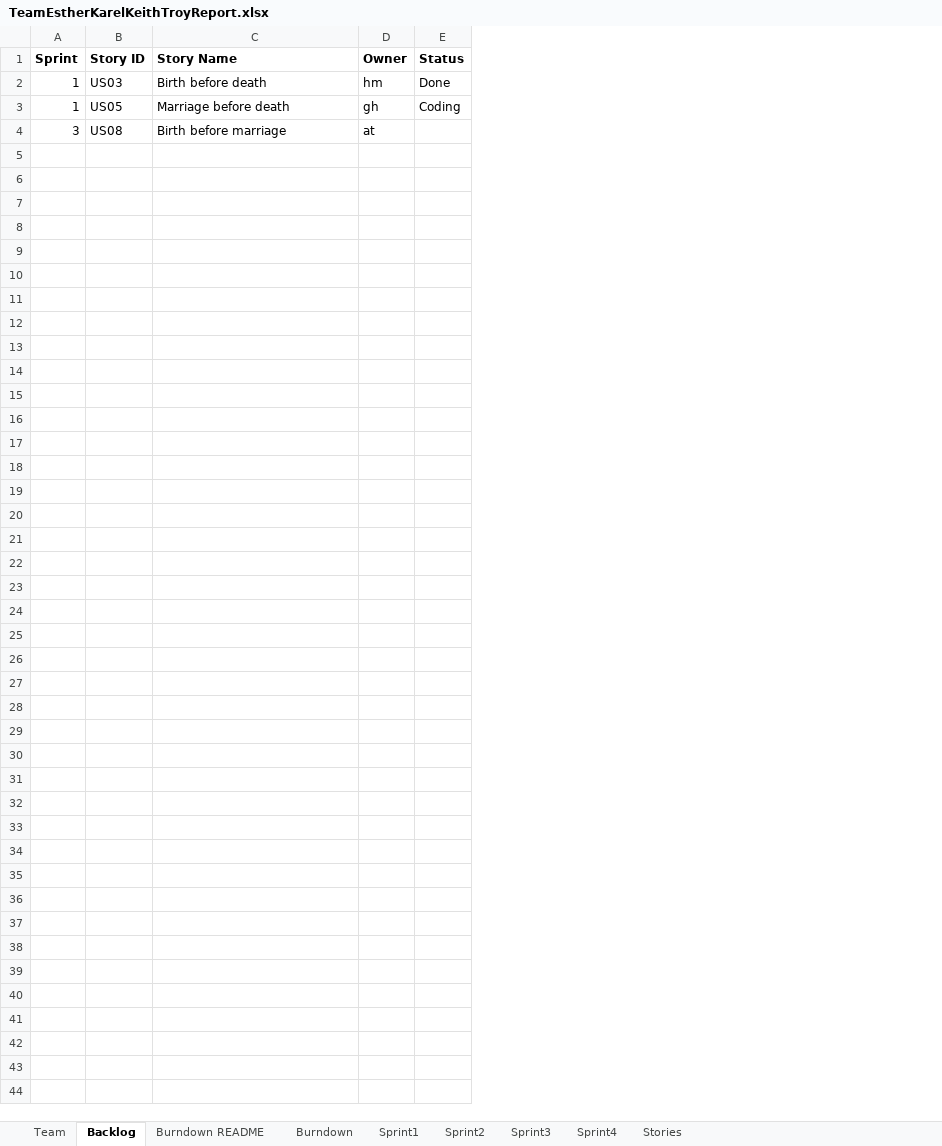
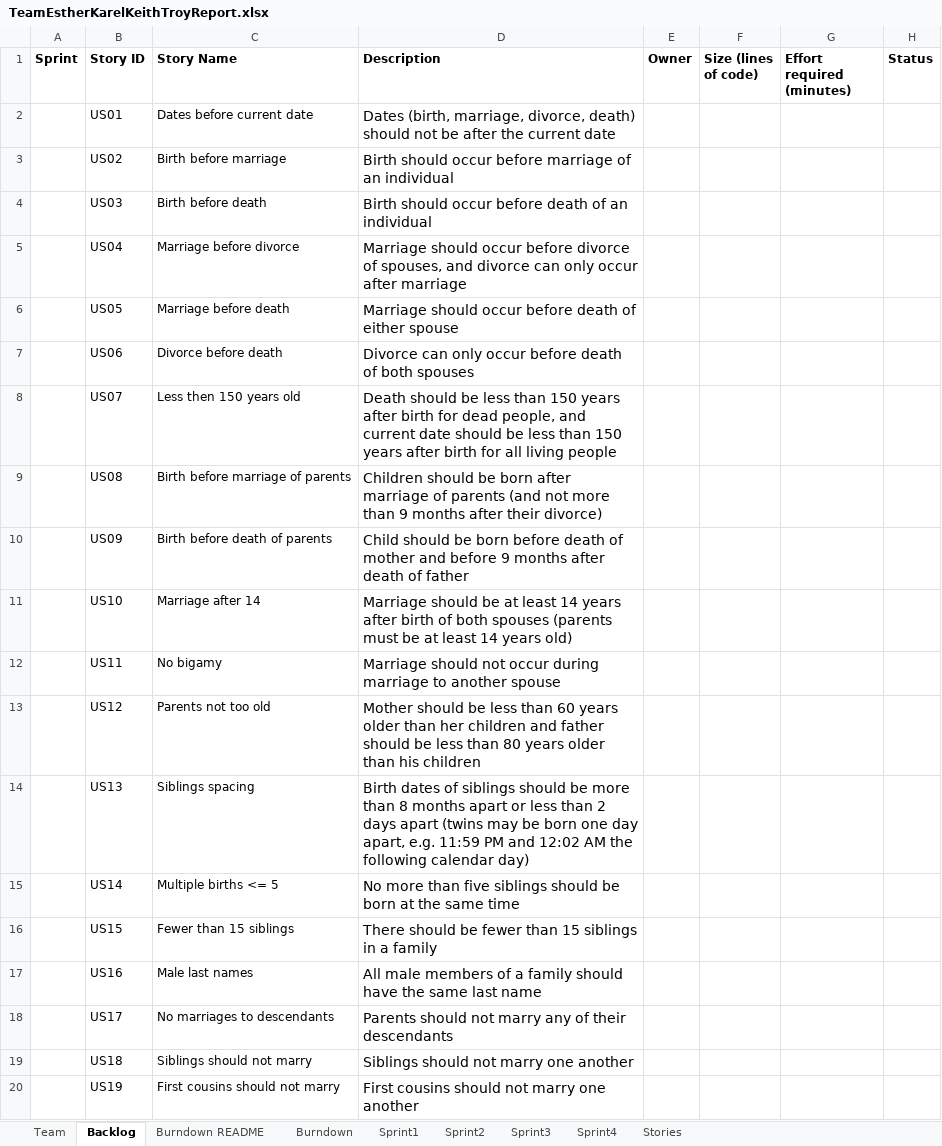
Before and after one commit to karell/stevens_cs555, an Excel workbook: TeamEstherKarelKeithTroyReport.xlsx, sheet Backlog, drawn as a sheet; only a part is shown; values as stored, in another font and other column widths than the file's, no borders; addresses are those after the commit; the diff covers the shown part only; the diff names each change by its address in the sheet, - before the commit and + after, or states it on an @@ line.

Commit message:
Sprint Meeting Notes

```diff
--- a/TeamEstherKarelKeithTroyReport.xlsx (sheet Backlog)
+++ b/TeamEstherKarelKeithTroyReport.xlsx (sheet Backlog)
+column D (Description), row 4: Birth should occur before death of an individual; row 6: Marriage should occur before death of either spouse; row 9: Children should be born after marriage of parents (and not more than 9 months after their divorce)
+column F (Size (lines of code)), empty
+column G (Effort required (minutes)), empty
+row 2:  | US01 | Dates before current date | Dates (birth, marriage, divorce, death) should not be after the current date
+row 3:  | US02 | Birth before marriage | Birth should occur before marriage of an individual
-A4 (Sprint): 1
+A4 (Sprint): (empty)
-E4 (Owner): hm
+E4 (Owner): (empty)
-H4 (Status): Done
+H4 (Status): (empty)
+row 5:  | US04 | Marriage before divorce | Marriage should occur before divorce of spouses, and divorce can only occur after marriage
-A6 (Sprint): 1
+A6 (Sprint): (empty)
-E6 (Owner): gh
+E6 (Owner): (empty)
-H6 (Status): Coding
+H6 (Status): (empty)
+row 7:  | US06 | Divorce before death | Divorce can only occur before death of both spouses
+row 8:  | US07 | Less then 150 years old | Death should be less than 150 years after birth for dead people, and current date should be less than 150 years after birth for all living people
-A9 (Sprint): 3
+A9 (Sprint): (empty)
-C9 (Story Name): Birth before marriage
+C9 (Story Name): Birth before marriage of parents
-E9 (Owner): at
+E9 (Owner): (empty)
+row 10:  | US09 | Birth before death of parents | Child should be born before death of mother and before 9 months after death of father
+row 11:  | US10 | Marriage after 14 | Marriage should be at least 14 years after birth of both spouses (parents must be at least 14 years old)
+row 12:  | US11 | No bigamy | Marriage should not occur during marriage to another spouse
+row 13:  | US12 | Parents not too old | Mother should be less than 60 years older than her children and father should be less than 80 years older than his children
+row 14:  | US13 | Siblings spacing | Birth dates of siblings should be more than 8 months apart or less than 2 days apart (twins may be born one day apart, e.g. 11:59 PM and 12:02 AM the following calendar day)
+row 15:  | US14 | Multiple births <= 5 | No more than five siblings should be born at the same time
+row 16:  | US15 | Fewer than 15 siblings | There should be fewer than 15 siblings in a family
+row 17:  | US16 | Male last names | All male members of a family should have the same last name
+row 18:  | US17 | No marriages to descendants | Parents should not marry any of their descendants
+row 19:  | US18 | Siblings should not marry | Siblings should not marry one another
+row 20:  | US19 | First cousins should not marry | First cousins should not marry one another
```
Also changed, not shown: 13 added rows elsewhere in this sheet, sheet Team, sheet Sprint1, charts or pictures, 1 other file.
